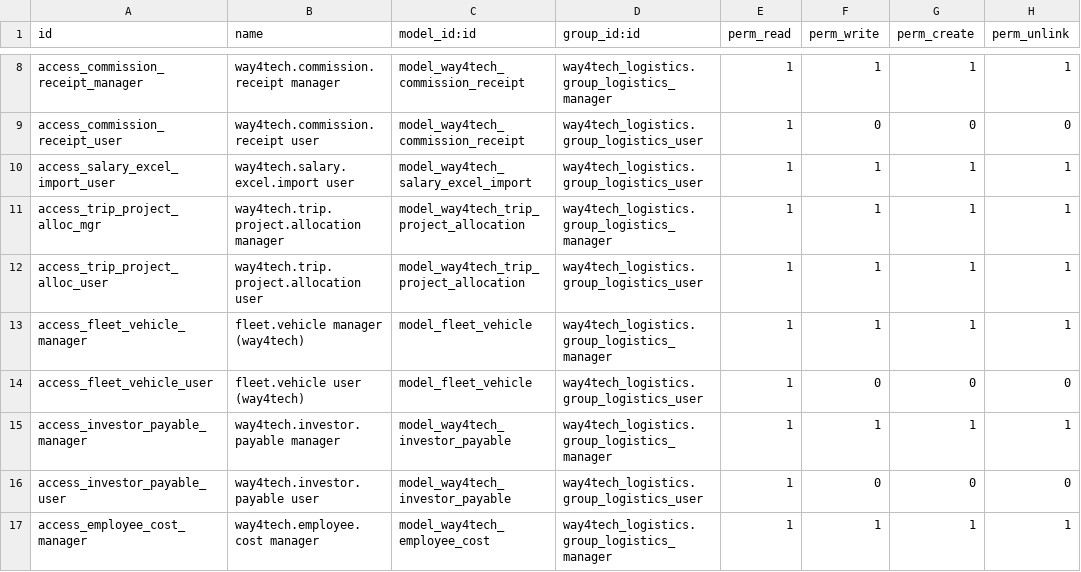
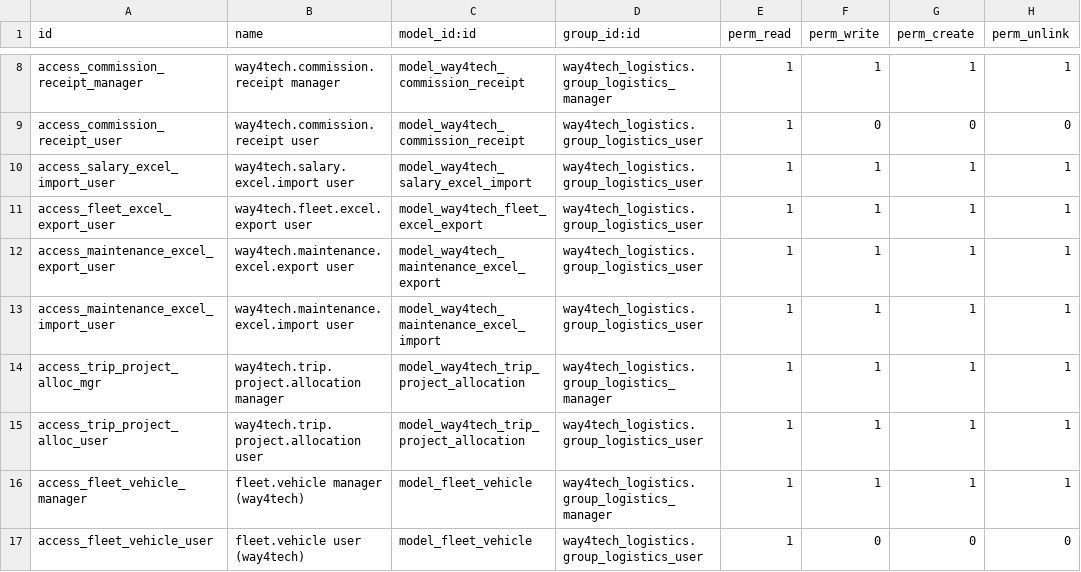
Before and after one commit to waqasriasatjutt/ksa_contract, a CSV file: way4tech_logistics/security/ir.model.access.csv, drawn as a sheet; only a part is shown, gaps mark what is left out; the shorter side is filled out with more unchanged rows; the diff names each change by its address in the sheet, - before the commit and + after, or states it on an @@ line.

```diff
--- a/way4tech_logistics/security/ir.model.access.csv
+++ b/way4tech_logistics/security/ir.model.access.csv
+row 11: access_fleet_excel_export_user | way4tech.fleet.excel.export user | model_way4tech_fleet_excel_export | way4tech_logistics.group_logistics_user | 1 | 1 | 1 | 1
+row 12: access_maintenance_excel_export_user | way4tech.maintenance.excel.export user | model_way4tech_maintenance_excel_export | way4tech_logistics.group_logistics_user | 1 | 1 | 1 | 1
+row 13: access_maintenance_excel_import_user | way4tech.maintenance.excel.import user | model_way4tech_maintenance_excel_import | way4tech_logistics.group_logistics_user | 1 | 1 | 1 | 1
```
Also changed, not shown: 11 other files.
